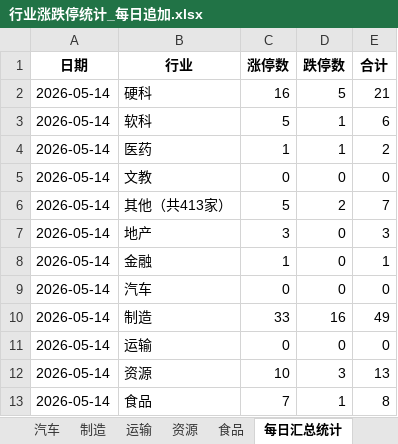
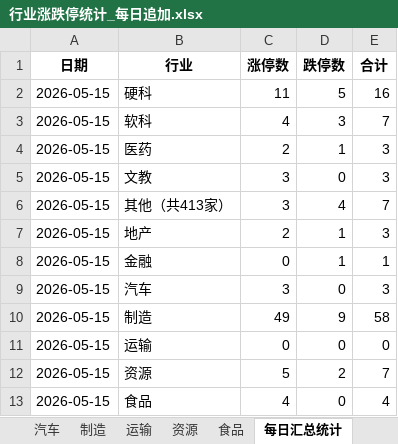
Before and after one commit to Haaasan888/fetch_data, an Excel workbook: 行业涨跌停统计_每日追加.xlsx, sheet 每日汇总统计, drawn as a sheet; values as stored, in another font and other column widths than the file's, no borders; the diff names each change by its address in the sheet, - before the commit and + after, or states it on an @@ line.

```diff
--- a/行业涨跌停统计_每日追加.xlsx (sheet 每日汇总统计)
+++ b/行业涨跌停统计_每日追加.xlsx (sheet 每日汇总统计)
-A2:A13 (日期): 2026-05-14
+A2:A13 (日期): 2026-05-15
-C2 (涨停数): 16
+C2 (涨停数): 11
-E2 (合计): 21
+E2 (合计): 16
-C3 (涨停数): 5
+C3 (涨停数): 4
-D3 (跌停数): 1
+D3 (跌停数): 3
-E3 (合计): 6
+E3 (合计): 7
-C4 (涨停数): 1
+C4 (涨停数): 2
-E4 (合计): 2
+E4 (合计): 3
-C5 (涨停数): 0
+C5 (涨停数): 3
-E5 (合计): 0
+E5 (合计): 3
-C6 (涨停数): 5
+C6 (涨停数): 3
-D6 (跌停数): 2
+D6 (跌停数): 4
-C7 (涨停数): 3
+C7 (涨停数): 2
-D7:D8 (跌停数): 0
+D7:D8 (跌停数): 1
-C8 (涨停数): 1
+C8 (涨停数): 0
-C9 (涨停数): 0
+C9 (涨停数): 3
-E9 (合计): 0
+E9 (合计): 3
-C10 (涨停数): 33
+C10 (涨停数): 49
-D10 (跌停数): 16
+D10 (跌停数): 9
-E10 (合计): 49
+E10 (合计): 58
-C12 (涨停数): 10
+C12 (涨停数): 5
-D12 (跌停数): 3
+D12 (跌停数): 2
-E12 (合计): 13
+E12 (合计): 7
-C13 (涨停数): 7
+C13 (涨停数): 4
-D13 (跌停数): 1
+D13 (跌停数): 0
-E13 (合计): 8
+E13 (合计): 4
```
Also changed, not shown: sheet 数据明细, sheet 制造, sheet 行业涨跌排行, sheet 硬科, sheet 其他（共413家）, sheet 软科, 9 more sheets.
